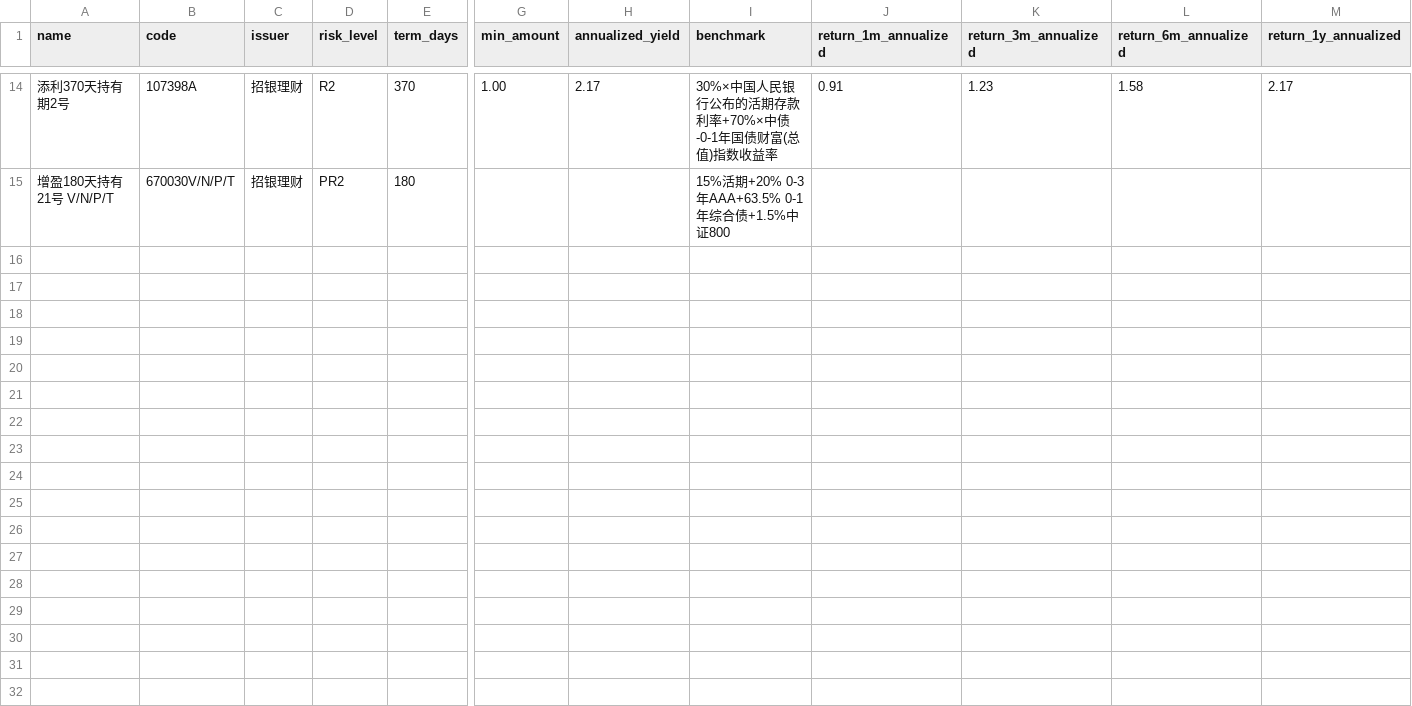
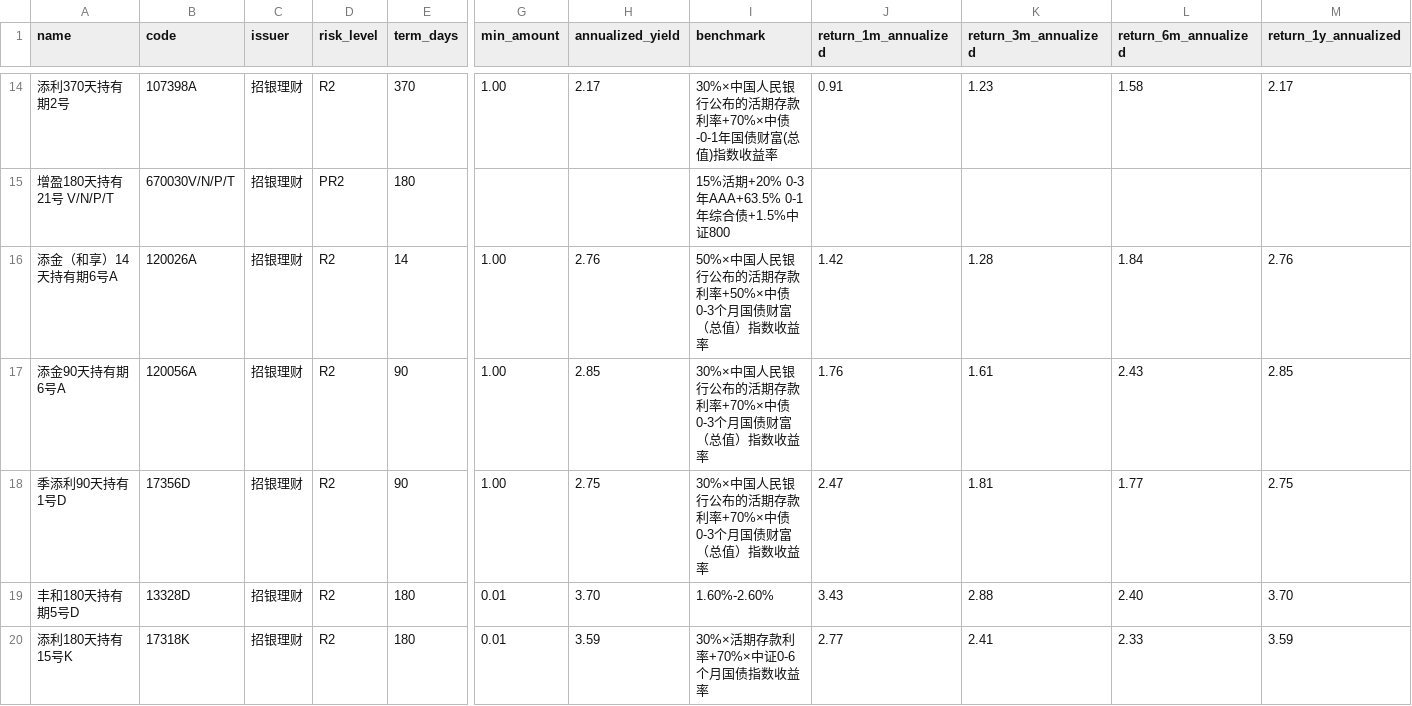
Before and after one commit to pjimming/qianduoduo, a CSV file: data/cmb_r2_products-2026-10-19.csv, drawn as a sheet; only a part is shown, gaps mark what is left out; rows hold the shown columns only; the diff names each change by its address in the sheet, - before the commit and + after, or states it on an @@ line.

Commit message:
Expand R2 snapshot with strategy candidates
- Add five recommended products to the 2026-10-19 snapshot

- Document current watchlist, scoring and 3% allocation metrics

- Make product and API tests follow snapshot size instead of hardcoded counts

```diff
--- a/data/cmb_r2_products-2026-10-19.csv
+++ b/data/cmb_r2_products-2026-10-19.csv
+row 16: 添金（和享）14天持有期6号A | 120026A | 招银理财 | R2 | 14 | 1.00 | 2.76 | 50%×中国人民银行公布的活期存款利率+50%×中债0-3个月国债财富（总值）指数收益率 | 1.42 | 1.28 | 1.84 | 2.76
+row 17: 添金90天持有期6号A | 120056A | 招银理财 | R2 | 90 | 1.00 | 2.85 | 30%×中国人民银行公布的活期存款利率+70%×中债0-3个月国债财富（总值）指数收益率 | 1.76 | 1.61 | 2.43 | 2.85
+row 18: 季添利90天持有1号D | 17356D | 招银理财 | R2 | 90 | 1.00 | 2.75 | 30%×中国人民银行公布的活期存款利率+70%×中债0-3个月国债财富（总值）指数收益率 | 2.47 | 1.81 | 1.77 | 2.75
+row 19: 丰和180天持有期5号D | 13328D | 招银理财 | R2 | 180 | 0.01 | 3.70 | 1.60%-2.60% | 3.43 | 2.88 | 2.40 | 3.70
+row 20: 添利180天持有15号K | 17318K | 招银理财 | R2 | 180 | 0.01 | 3.59 | 30%×活期存款利率+70%×中证0-6个月国债指数收益率 | 2.77 | 2.41 | 2.33 | 3.59
```
Also changed, not shown: 5 other files.
